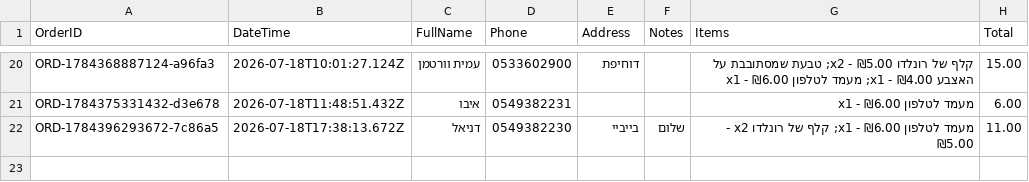
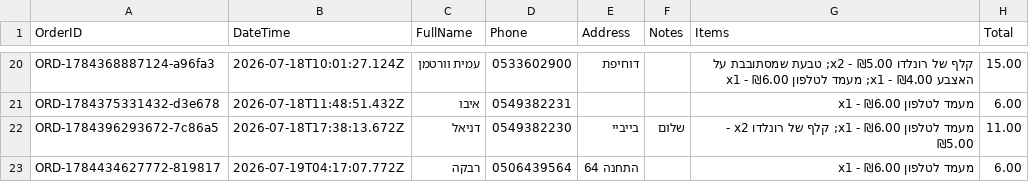
Before and after one commit to AmitWort/3D-Store, a CSV file: orders.csv, drawn as a sheet; only a part is shown, gaps mark what is left out; the diff names each change by its address in the sheet, - before the commit and + after, or states it on an @@ line.

Commit message:
הזמנה חדשה: ORD-1784434627772-819817

```diff
--- a/orders.csv
+++ b/orders.csv
+row 23: ORD-1784434627772-819817 | 2026-07-19T04:17:07.772Z | רבקה | 0506439564 | התחנה 64 |  | מעמד לטלפון x1 - ₪6.00 | 6.00
```
